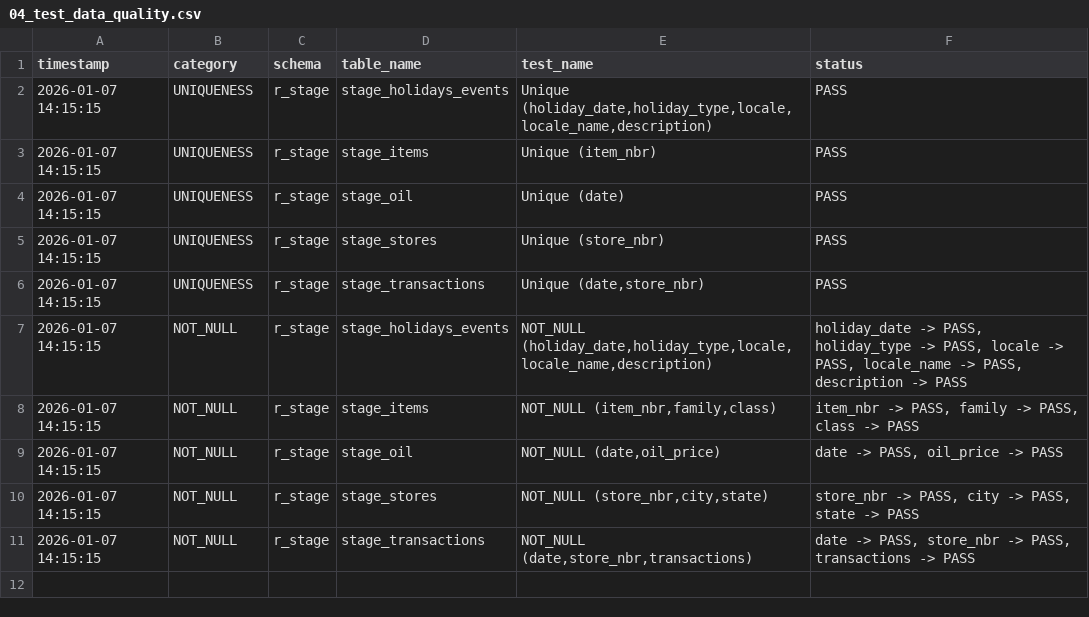
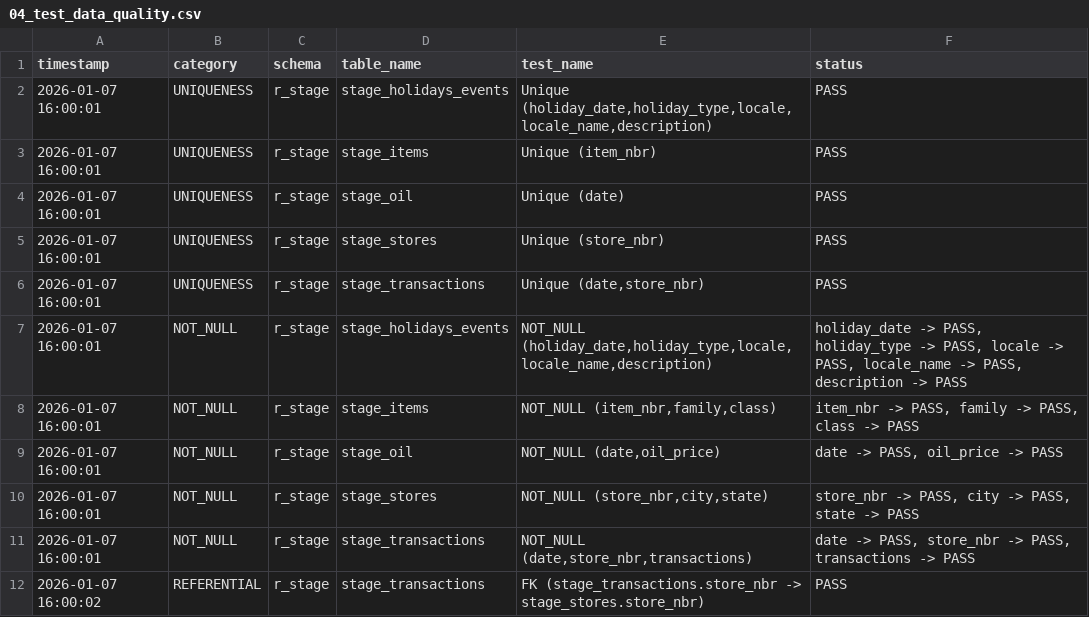
Before and after one commit to Jawidd/RetailOps-Stock-Signal, a CSV file: R/output/04_test_data_quality.csv, drawn as a sheet.

Commit message:
feat(R): add test_referential Function in 04_test_data to test stage data,.

```diff
--- a/R/output/04_test_data_quality.csv
+++ b/R/output/04_test_data_quality.csv
@@ -1,11 +1,12 @@
 timestamp,category,schema,table_name,test_name,status
-2026-01-07 14:15:15,UNIQUENESS,r_stage,stage_holidays_events,"Unique (holiday_date,holiday_type,locale,locale_name,description)",PASS
-2026-01-07 14:15:15,UNIQUENESS,r_stage,stage_items,Unique (item_nbr),PASS
-2026-01-07 14:15:15,UNIQUENESS,r_stage,stage_oil,Unique (date),PASS
-2026-01-07 14:15:15,UNIQUENESS,r_stage,stage_stores,Unique (store_nbr),PASS
-2026-01-07 14:15:15,UNIQUENESS,r_stage,stage_transactions,"Unique (date,store_nbr)",PASS
-2026-01-07 14:15:15,NOT_NULL,r_stage,stage_holidays_events,"NOT_NULL (holiday_date,holiday_type,locale,locale_name,description)","holiday_date -> PASS, holiday_type -> PASS, locale -> PASS, locale_name -> PASS, description -> PASS"
-2026-01-07 14:15:15,NOT_NULL,r_stage,stage_items,"NOT_NULL (item_nbr,family,class)","item_nbr -> PASS, family -> PASS, class -> PASS"
-2026-01-07 14:15:15,NOT_NULL,r_stage,stage_oil,"NOT_NULL (date,oil_price)","date -> PASS, oil_price -> PASS"
-2026-01-07 14:15:15,NOT_NULL,r_stage,stage_stores,"NOT_NULL (store_nbr,city,state)","store_nbr -> PASS, city -> PASS, state -> PASS"
-2026-01-07 14:15:15,NOT_NULL,r_stage,stage_transactions,"NOT_NULL (date,store_nbr,transactions)","date -> PASS, store_nbr -> PASS, transactions -> PASS"
+2026-01-07 16:00:01,UNIQUENESS,r_stage,stage_holidays_events,"Unique (holiday_date,holiday_type,locale,locale_name,description)",PASS
+2026-01-07 16:00:01,UNIQUENESS,r_stage,stage_items,Unique (item_nbr),PASS
+2026-01-07 16:00:01,UNIQUENESS,r_stage,stage_oil,Unique (date),PASS
+2026-01-07 16:00:01,UNIQUENESS,r_stage,stage_stores,Unique (store_nbr),PASS
+2026-01-07 16:00:01,UNIQUENESS,r_stage,stage_transactions,"Unique (date,store_nbr)",PASS
+2026-01-07 16:00:01,NOT_NULL,r_stage,stage_holidays_events,"NOT_NULL (holiday_date,holiday_type,locale,locale_name,description)","holiday_date -> PASS, holiday_type -> PASS, locale -> PASS, locale_name -> PASS, description -> PASS"
+2026-01-07 16:00:01,NOT_NULL,r_stage,stage_items,"NOT_NULL (item_nbr,family,class)","item_nbr -> PASS, family -> PASS, class -> PASS"
+2026-01-07 16:00:01,NOT_NULL,r_stage,stage_oil,"NOT_NULL (date,oil_price)","date -> PASS, oil_price -> PASS"
+2026-01-07 16:00:01,NOT_NULL,r_stage,stage_stores,"NOT_NULL (store_nbr,city,state)","store_nbr -> PASS, city -> PASS, state -> PASS"
+2026-01-07 16:00:01,NOT_NULL,r_stage,stage_transactions,"NOT_NULL (date,store_nbr,transactions)","date -> PASS, store_nbr -> PASS, transactions -> PASS"
+2026-01-07 16:00:02,REFERENTIAL,r_stage,stage_transactions,FK (stage_transactions.store_nbr -> stage_stores.store_nbr),PASS
```
Also changed, not shown: 2 other files.
